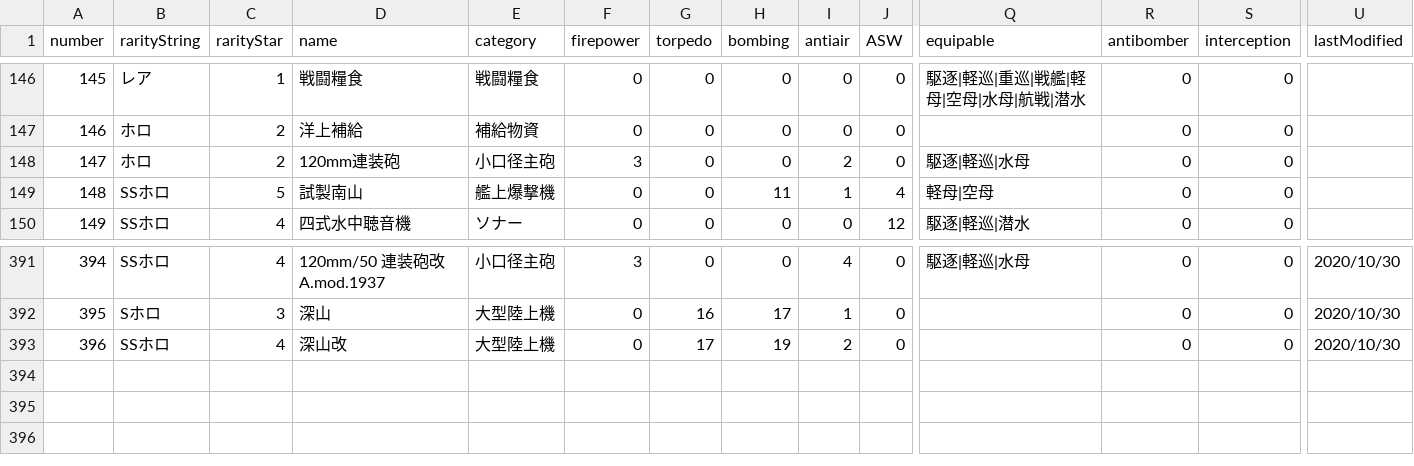
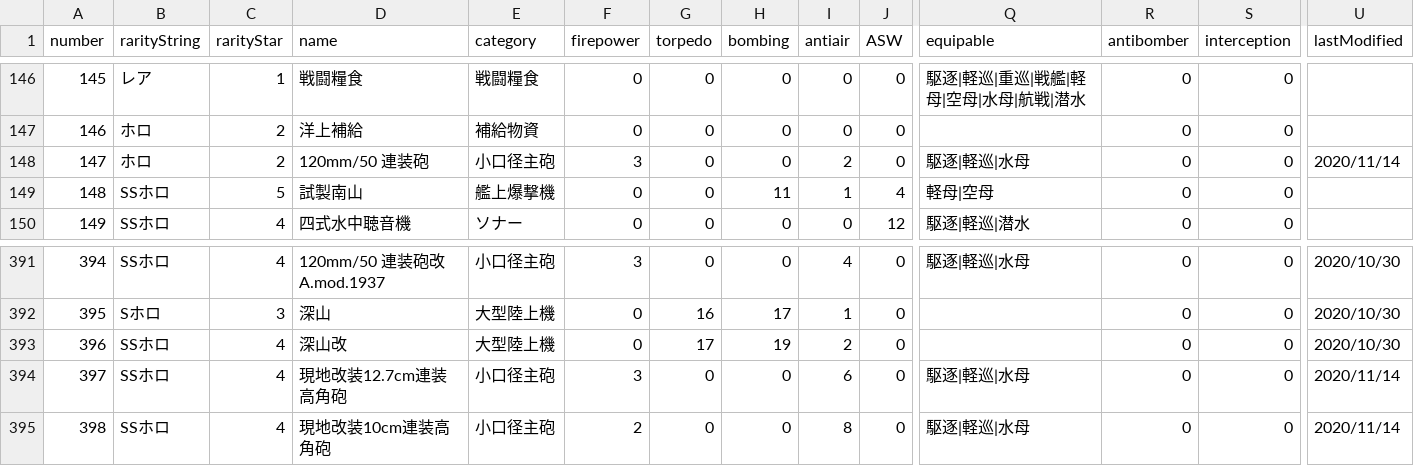
Before and after one commit to thisleaf/thisleaf.github.io, a CSV file: data/kancolle_equipment.csv, drawn as a sheet; only a part is shown, gaps mark what is left out; rows hold the shown columns only; the diff names each change by its address in the sheet, - before the commit and + after, or states it on an @@ line.

```diff
--- a/data/kancolle_equipment.csv
+++ b/data/kancolle_equipment.csv
-D148 (name): 120mm連装砲
+D148 (name): 120mm/50 連装砲
-U148 (lastModified): (empty)
+U148 (lastModified): 2020/11/14
+row 394: 397 | SSホロ | 4 | 現地改装12.7cm連装高角砲 | 小口径主砲 | 3 | 0 | 0 | 6 | 0 | 駆逐|軽巡|水母 | 0 | 0 | 2020/11/14
+row 395: 398 | SSホロ | 4 | 現地改装10cm連装高角砲 | 小口径主砲 | 2 | 0 | 0 | 8 | 0 | 駆逐|軽巡|水母 | 0 | 0 | 2020/11/14
```
Also changed, not shown: data/kancolle_equipbonus.csv, data/kancolle_shiplist.csv, 5 other files.
